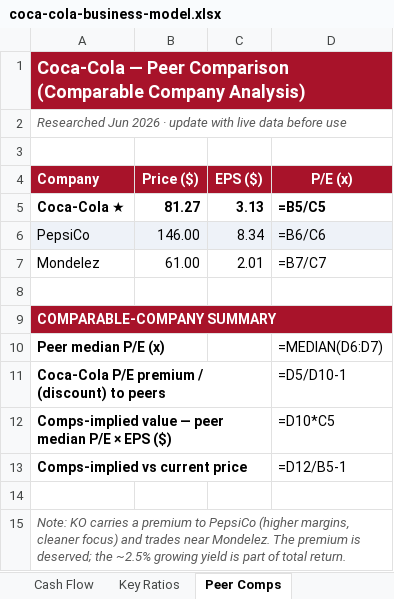
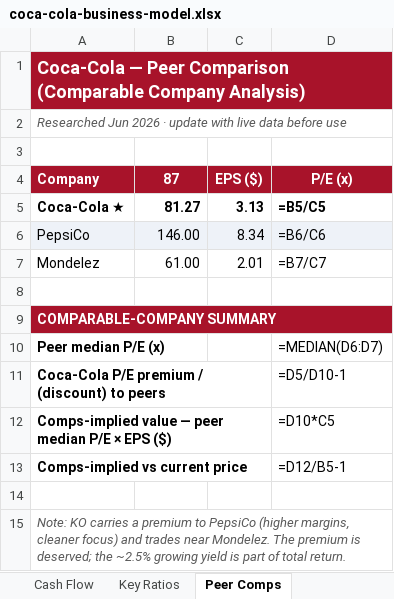
Before and after one commit to debjitmukherjee1/debjitmukherjee1.github.io, an Excel workbook: assets/files/coca-cola-business-model.xlsx, sheet Peer Comps, drawn as a sheet; values as stored, in another font and other column widths than the file's, no borders; formulas without a stored value are shown as written; the diff names each change by its address in the sheet, - before the commit and + after, or states it on an @@ line.

```diff
--- a/assets/files/coca-cola-business-model.xlsx (sheet Peer Comps)
+++ b/assets/files/coca-cola-business-model.xlsx (sheet Peer Comps)
-B4: Price ($)
+B4: 87
```
Also changed, not shown: sheet Valuation Summary, 1 other file.
